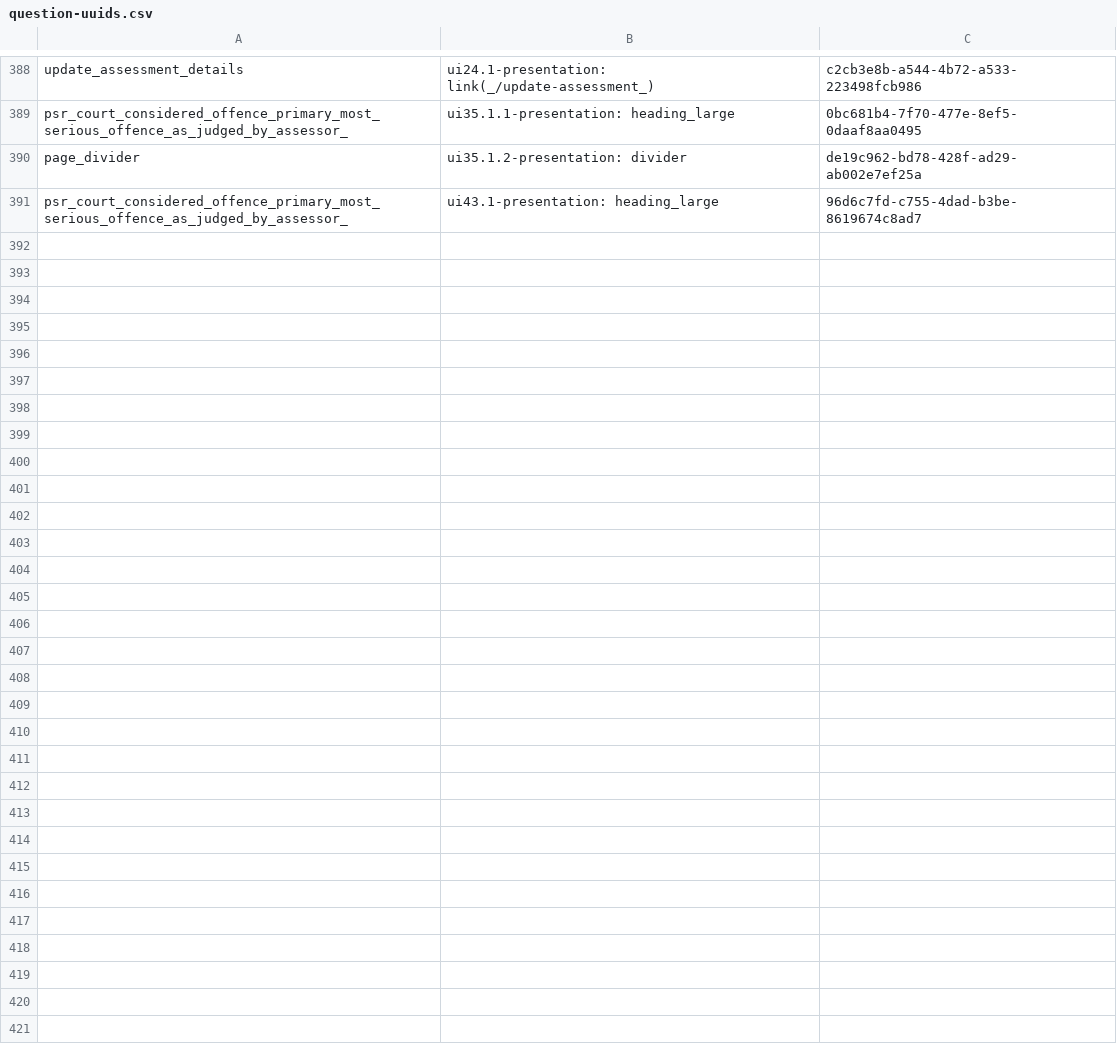
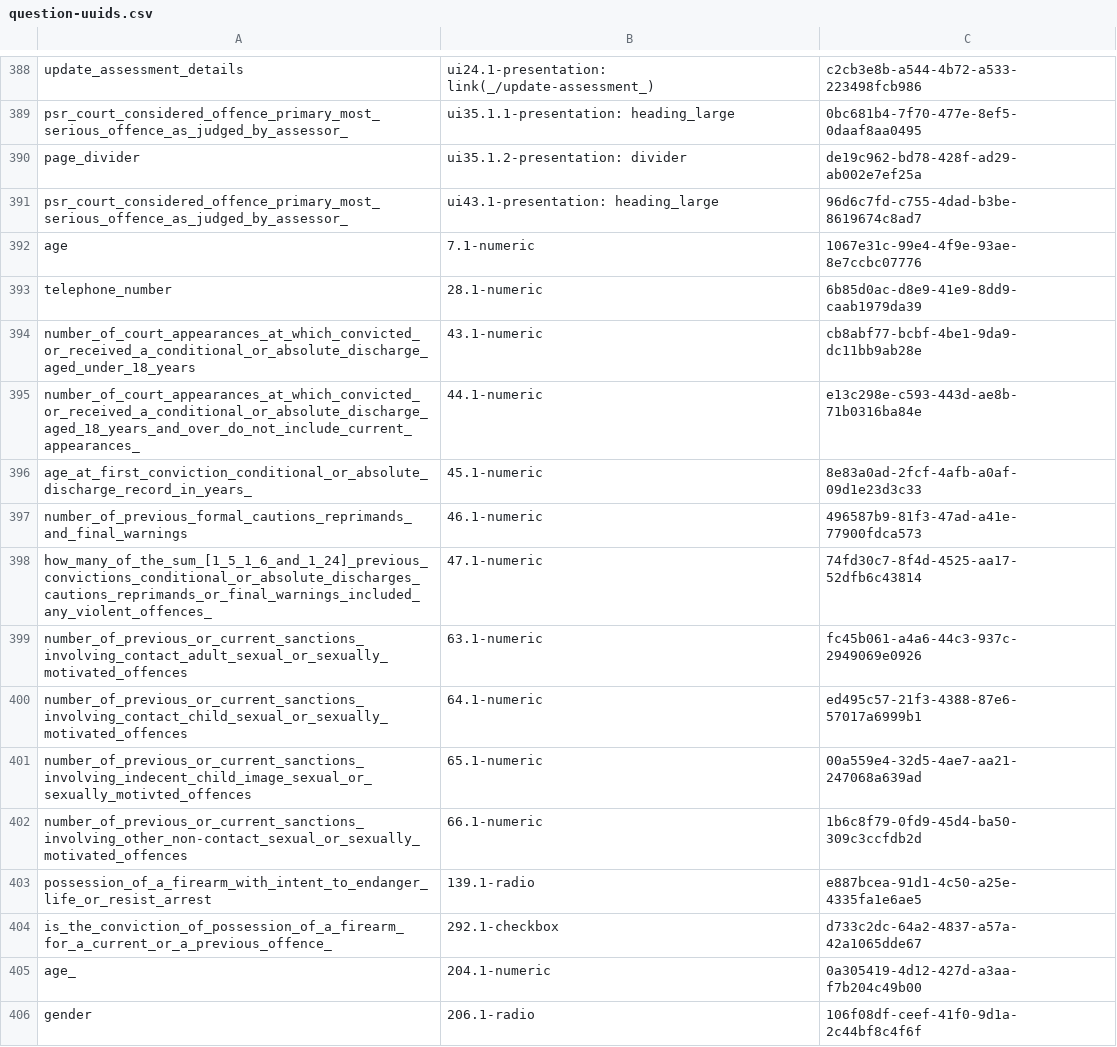
Before and after one commit to ministryofjustice/hmpps-assessments-api, a CSV file: psr/data/uuids/question-uuids.csv, drawn as a sheet; only a part is shown, gaps mark what is left out.

Commit message:
ARN-324 adds numeric as an input type

```diff
--- a/psr/data/uuids/question-uuids.csv
+++ b/psr/data/uuids/question-uuids.csv
@@ -391 +391,16 @@ page_divider,ui35.1.2-presentation: divider,de19c962-bd78-428f-ad29-ab002e7ef25a
 psr_court_considered_offence_primary_most_serious_offence_as_judged_by_assessor_,ui43.1-presentation: heading_large,96d6c7fd-c755-4dad-b3be-8619674c8ad7
+age,7.1-numeric,1067e31c-99e4-4f9e-93ae-8e7ccbc07776
+telephone_number,28.1-numeric,6b85d0ac-d8e9-41e9-8dd9-caab1979da39
+number_of_court_appearances_at_which_convicted_or_received_a_conditional_or_absolute_discharge_aged_under_18_years,43.1-numeric,cb8abf77-bcbf-4be1-9da9-dc11bb9ab28e
+number_of_court_appearances_at_which_convicted_or_received_a_conditional_or_absolute_discharge_aged_18_years_and_over_do_not_include_current_appearances_,44.1-numeric,e13c298e-c593-443d-ae8b-71b0316ba84e
+age_at_first_conviction_conditional_or_absolute_discharge_record_in_years_,45.1-numeric,8e83a0ad-2fcf-4afb-a0af-09d1e23d3c33
+number_of_previous_formal_cautions_reprimands_and_final_warnings,46.1-numeric,496587b9-81f3-47ad-a41e-77900fdca573
+how_many_of_the_sum_[1_5_1_6_and_1_24]_previous_convictions_conditional_or_absolute_discharges_cautions_reprimands_or_final_warnings_included_any_violent_offences_,47.1-numeric,74fd30c7-8f4d-4525-aa17-52dfb6c43814
+number_of_previous_or_current_sanctions_involving_contact_adult_sexual_or_sexually_motivated_offences,63.1-numeric,fc45b061-a4a6-44c3-937c-2949069e0926
+number_of_previous_or_current_sanctions_involving_contact_child_sexual_or_sexually_motivated_offences,64.1-numeric,ed495c57-21f3-4388-87e6-57017a6999b1
+number_of_previous_or_current_sanctions_involving_indecent_child_image_sexual_or_sexually_motivted_offences,65.1-numeric,00a559e4-32d5-4ae7-aa21-247068a639ad
+number_of_previous_or_current_sanctions_involving_other_non-contact_sexual_or_sexually_motivated_offences,66.1-numeric,1b6c8f79-0fd9-45d4-ba50-309c3ccfdb2d
+possession_of_a_firearm_with_intent_to_endanger_life_or_resist_arrest,139.1-radio,e887bcea-91d1-4c50-a25e-4335fa1e6ae5
+is_the_conviction_of_possession_of_a_firearm_for_a_current_or_a_previous_offence_,292.1-checkbox,d733c2dc-64a2-4837-a57a-42a1065dde67
+age_,204.1-numeric,0a305419-4d12-427d-a3aa-f7b204c49b00
+gender,206.1-radio,106f08df-ceef-41f0-9d1a-2c44bf8c4f6f
```
Also changed, not shown: psr/assessments/0001_reordered_short-form_psr_assessment_2-2_OASys_OGRS_and_RSR_only.csv, psr/data/uuids/answer-schema-group-uuids.csv, 5 other files.
